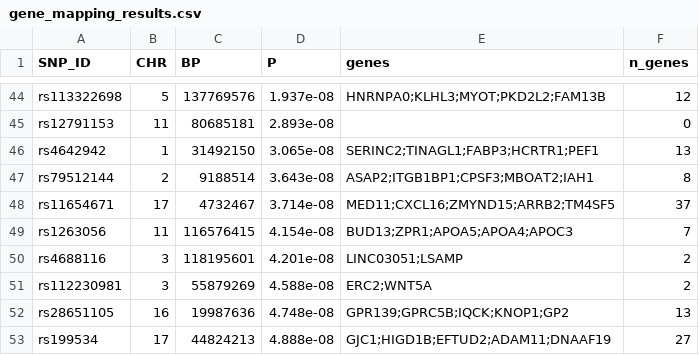
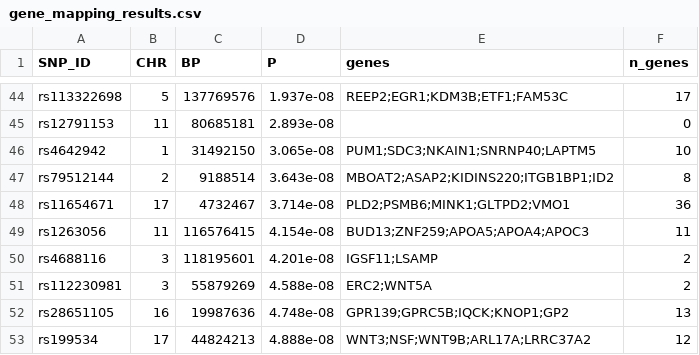
Before and after one commit to ohsejun97/Agent-AI-System-for-Interpreting-GWAS-Results, a CSV file: results/gene_mapping_results.csv, drawn as a sheet; only a part is shown, gaps mark what is left out; the diff covers the shown part only; the diff names each change by its address in the sheet, - before the commit and + after, or states it on an @@ line.

```diff
--- a/results/gene_mapping_results.csv
+++ b/results/gene_mapping_results.csv
-E44 (genes): HNRNPA0;KLHL3;MYOT;PKD2L2;FAM13B
+E44 (genes): REEP2;EGR1;KDM3B;ETF1;FAM53C
-F44 (n_genes): 12
+F44 (n_genes): 17
-E46 (genes): SERINC2;TINAGL1;FABP3;HCRTR1;PEF1
+E46 (genes): PUM1;SDC3;NKAIN1;SNRNP40;LAPTM5
-F46 (n_genes): 13
+F46 (n_genes): 10
-E47 (genes): ASAP2;ITGB1BP1;CPSF3;MBOAT2;IAH1
+E47 (genes): MBOAT2;ASAP2;KIDINS220;ITGB1BP1;ID2
-E48 (genes): MED11;CXCL16;ZMYND15;ARRB2;TM4SF5
+E48 (genes): PLD2;PSMB6;MINK1;GLTPD2;VMO1
-F48 (n_genes): 37
+F48 (n_genes): 36
-E49 (genes): BUD13;ZPR1;APOA5;APOA4;APOC3
+E49 (genes): BUD13;ZNF259;APOA5;APOA4;APOC3
-F49 (n_genes): 7
+F49 (n_genes): 11
-E50 (genes): LINC03051;LSAMP
+E50 (genes): IGSF11;LSAMP
-E53 (genes): GJC1;HIGD1B;EFTUD2;ADAM11;DNAAF19
+E53 (genes): WNT3;NSF;WNT9B;ARL17A;LRRC37A2
-F53 (n_genes): 27
+F53 (n_genes): 12
```
Also changed, not shown: 63 edited cells elsewhere in this file, 2 other files.
